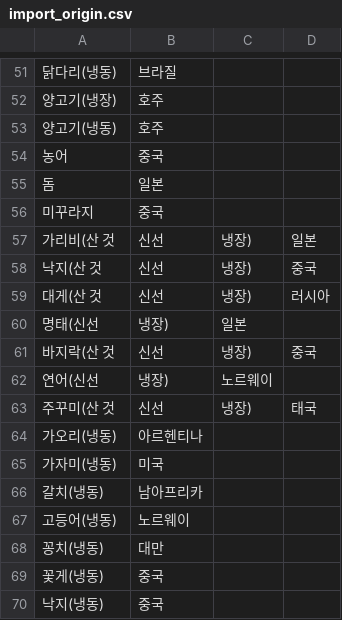
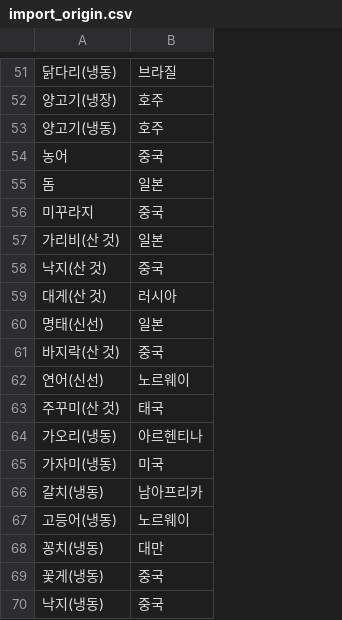
Before and after one commit to SanjiJikFarm/BE, a CSV file: src/main/resources/import_origin.csv, drawn as a sheet; only a part is shown, gaps mark what is left out; removed rows and columns are numbered as before the commit, all else as after; the diff covers the shown part only; the diff names each change by its address in the sheet, - before the commit and + after, or states it on an @@ line.

```diff
--- a/src/main/resources/import_origin.csv
+++ b/src/main/resources/import_origin.csv
-column C, empty
-column D, empty
-row 57: 가리비(산 것 | 신선 | 냉장) | 일본
-row 58: 낙지(산 것 | 신선 | 냉장) | 중국
-row 59: 대게(산 것 | 신선 | 냉장) | 러시아
-row 60: 명태(신선 | 냉장) | 일본
-row 61: 바지락(산 것 | 신선 | 냉장) | 중국
-row 62: 연어(신선 | 냉장) | 노르웨이
-row 63: 주꾸미(산 것 | 신선 | 냉장) | 태국
+row 57: 가리비(산 것) | 일본
+row 58: 낙지(산 것) | 중국
+row 59: 대게(산 것) | 러시아
+row 60: 명태(신선) | 일본
+row 61: 바지락(산 것) | 중국
+row 62: 연어(신선) | 노르웨이
+row 63: 주꾸미(산 것) | 태국
```
Also changed, not shown: 14 added rows, 14 removed rows and 1 edited cell elsewhere in this file, 20 other files.
